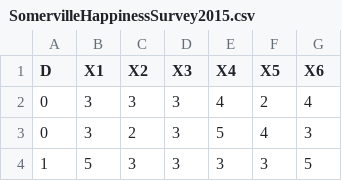
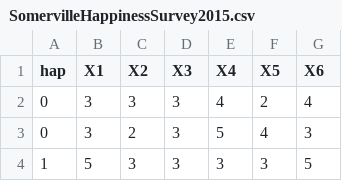
Before and after one commit to laerkesaura/Assignment2, a CSV file: SomervilleHappinessSurvey2015.csv, drawn as a sheet; only a part is shown.

Commit message:
Update SomervilleHappinessSurvey2015.csv

```diff
--- a/SomervilleHappinessSurvey2015.csv
+++ b/SomervilleHappinessSurvey2015.csv
@@ -1,2 +1,2 @@
-D,X1,X2,X3,X4,X5,X6
+"hap",X1,X2,X3,X4,X5,X6
 0,3,3,3,4,2,4
```
